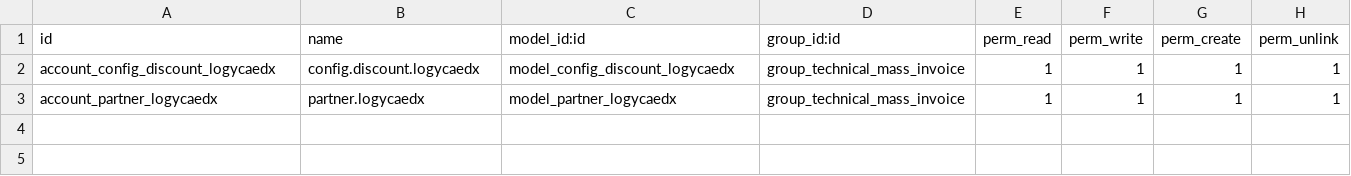
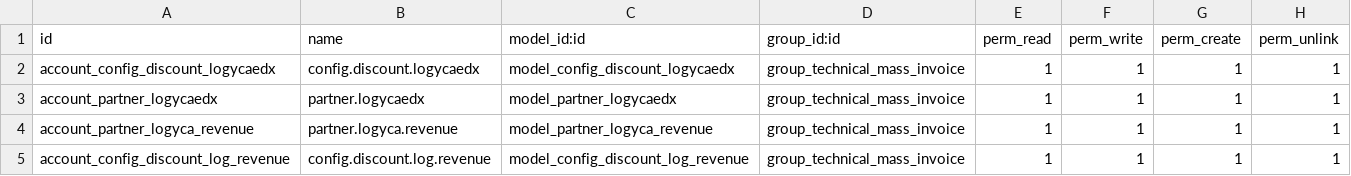
Before and after one commit to jslogyca/Logyca, a CSV file: account_mass_logyca/security/ir.model.access.csv, drawn as a sheet; the diff names each change by its address in the sheet, - before the commit and + after, or states it on an @@ line.

```diff
--- a/account_mass_logyca/security/ir.model.access.csv
+++ b/account_mass_logyca/security/ir.model.access.csv
+row 4: account_partner_logyca_revenue | partner.logyca.revenue | model_partner_logyca_revenue | group_technical_mass_invoice | 1 | 1 | 1 | 1
+row 5: account_config_discount_log_revenue | config.discount.log.revenue | model_config_discount_log_revenue | group_technical_mass_invoice | 1 | 1 | 1 | 1
```
Also changed, not shown: 13 other files.
